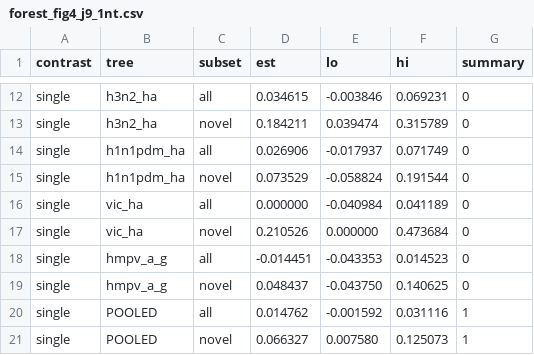
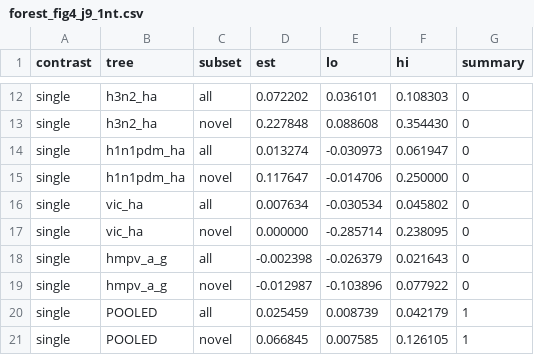
Before and after one commit to evo-design/antiGen, a CSV file: antiGen-figures/data/fig4/forest_fig4_j9_1nt.csv, drawn as a sheet; only a part is shown, gaps mark what is left out; the diff covers the shown part only; the diff names each change by its address in the sheet, - before the commit and + after, or states it on an @@ line.

```diff
--- a/antiGen-figures/data/fig4/forest_fig4_j9_1nt.csv
+++ b/antiGen-figures/data/fig4/forest_fig4_j9_1nt.csv
-D12 (est): 0.034615
+D12 (est): 0.072202
-E12 (lo): -0.003846
+E12 (lo): 0.036101
-F12 (hi): 0.069231
+F12 (hi): 0.108303
-D13 (est): 0.184211
+D13 (est): 0.227848
-E13 (lo): 0.039474
+E13 (lo): 0.088608
-F13 (hi): 0.315789
+F13 (hi): 0.354430
-D14 (est): 0.026906
+D14 (est): 0.013274
-E14 (lo): -0.017937
+E14 (lo): -0.030973
-F14 (hi): 0.071749
+F14 (hi): 0.061947
-D15 (est): 0.073529
+D15 (est): 0.117647
-E15 (lo): -0.058824
+E15 (lo): -0.014706
-F15 (hi): 0.191544
+F15 (hi): 0.250000
-D16 (est): 0.000000
+D16 (est): 0.007634
-E16 (lo): -0.040984
+E16 (lo): -0.030534
-F16 (hi): 0.041189
+F16 (hi): 0.045802
-D17 (est): 0.210526
+D17 (est): 0.000000
-E17 (lo): 0.000000
+E17 (lo): -0.285714
-F17 (hi): 0.473684
+F17 (hi): 0.238095
-D18 (est): -0.014451
+D18 (est): -0.002398
-E18 (lo): -0.043353
+E18 (lo): -0.026379
-F18 (hi): 0.014523
+F18 (hi): 0.021643
-D19 (est): 0.048437
+D19 (est): -0.012987
-E19 (lo): -0.043750
+E19 (lo): -0.103896
-F19 (hi): 0.140625
+F19 (hi): 0.077922
-D20 (est): 0.014762
+D20 (est): 0.025459
-E20 (lo): -0.001592
+E20 (lo): 0.008739
-F20 (hi): 0.031116
+F20 (hi): 0.042179
-D21 (est): 0.066327
+D21 (est): 0.066845
-E21 (lo): 0.007580
+E21 (lo): 0.007585
-F21 (hi): 0.125073
+F21 (hi): 0.126105
```
Also changed, not shown: 89 edited cells elsewhere in this file, antiGen-figures/data/fig4/fig4_1nt_panels.csv, antiGen-figures/data/fig4/fig4_af_panels.csv, 9 other files.
